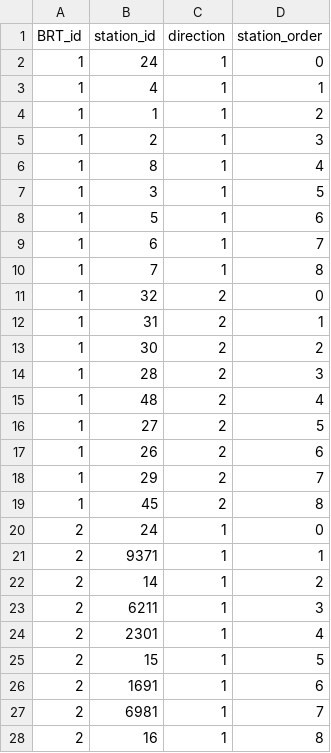
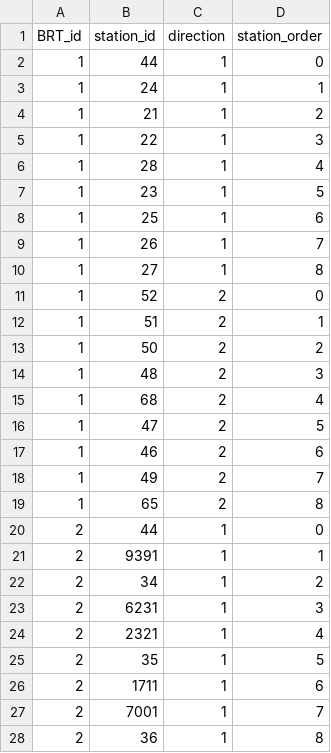
Before and after one commit to laatabix/I-Maroc, a CSV file: IMaroc_GAMA/includes/gis/BRT_network/BRT_lines_stations.csv, drawn as a sheet; only a part is shown; the diff covers the shown part only.

```diff
--- a/IMaroc_GAMA/includes/gis/BRT_network/BRT_lines_stations.csv
+++ b/IMaroc_GAMA/includes/gis/BRT_network/BRT_lines_stations.csv
@@ -1,28 +1,28 @@
 BRT_id,station_id,direction,station_order
-1,24,1,0
-1,4,1,1
-1,1,1,2
-1,2,1,3
-1,8,1,4
-1,3,1,5
-1,5,1,6
-1,6,1,7
-1,7,1,8
-1,32,2,0
-1,31,2,1
-1,30,2,2
-1,28,2,3
-1,48,2,4
-1,27,2,5
-1,26,2,6
-1,29,2,7
-1,45,2,8
-2,24,1,0
-2,9371,1,1
-2,14,1,2
-2,6211,1,3
-2,2301,1,4
-2,15,1,5
-2,1691,1,6
-2,6981,1,7
-2,16,1,8
+1,44,1,0
+1,24,1,1
+1,21,1,2
+1,22,1,3
+1,28,1,4
+1,23,1,5
+1,25,1,6
+1,26,1,7
+1,27,1,8
+1,52,2,0
+1,51,2,1
+1,50,2,2
+1,48,2,3
+1,68,2,4
+1,47,2,5
+1,46,2,6
+1,49,2,7
+1,65,2,8
+2,44,1,0
+2,9391,1,1
+2,34,1,2
+2,6231,1,3
+2,2321,1,4
+2,35,1,5
+2,1711,1,6
+2,7001,1,7
+2,36,1,8
```
Also changed, not shown: 79 edited cells elsewhere in this file, IMaroc_GAMA/includes/gis/bus_network/bus_lines_stops.csv, 2 other files.
